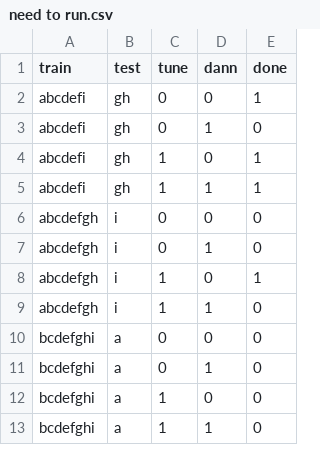
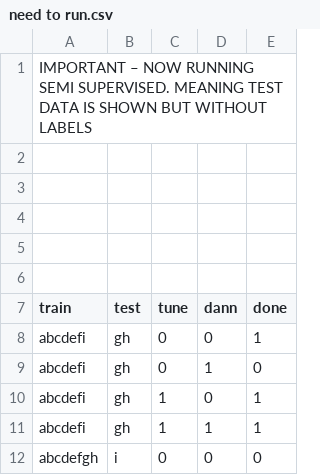
Before and after one commit to IstiaqAnsari/SpectNet, a CSV file: miscellaneous/need to run.csv, drawn as a sheet; only a part is shown; the shorter side is filled out with more unchanged rows; the diff names each change by its address in the sheet, - before the commit and + after, or states it on an @@ line.

```diff
--- a/miscellaneous/need to run.csv
+++ b/miscellaneous/need to run.csv
+row 1: IMPORTANT – NOW RUNNING SEMI SUPERVISED. MEANING TEST DATA IS SHOWN BUT WITHOUT LABELS
+row 2: (empty)
+row 3: (empty)
+row 4: (empty)
+row 5: (empty)
+row 6: (empty)
```
Also changed, not shown: 1 other file.
